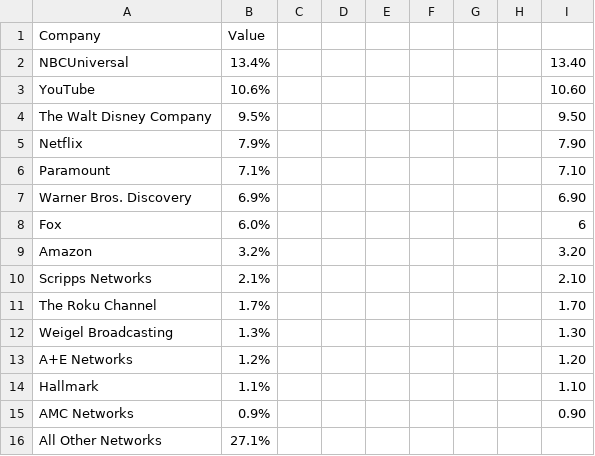
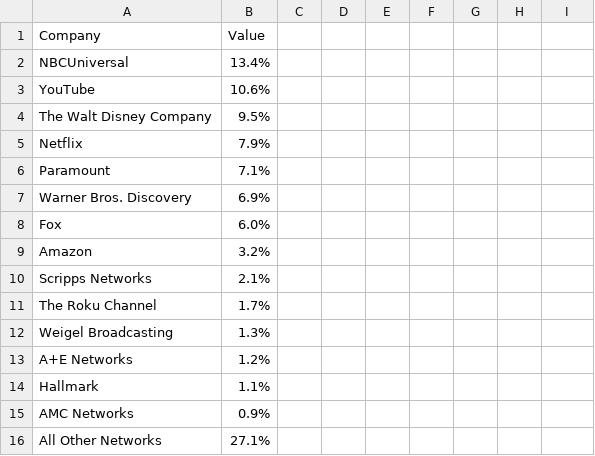
Before and after one commit to james-pearson1/james-pearson1.github.io, a CSV file: Main_Project/TV Usage.csv, drawn as a sheet; the diff names each change by its address in the sheet, - before the commit and + after, or states it on an @@ line.

Commit message:
Update TV Usage.csv

```diff
--- a/Main_Project/TV Usage.csv
+++ b/Main_Project/TV Usage.csv
-I2: 13.40
+I2: (empty)
-I3: 10.60
+I3: (empty)
-I4: 9.50
+I4: (empty)
-I5: 7.90
+I5: (empty)
-I6: 7.10
+I6: (empty)
-I7: 6.90
+I7: (empty)
-I8: 6
+I8: (empty)
-I9: 3.20
+I9: (empty)
-I10: 2.10
+I10: (empty)
-I11: 1.70
+I11: (empty)
-I12: 1.30
+I12: (empty)
-I13: 1.20
+I13: (empty)
-I14: 1.10
+I14: (empty)
-I15: 0.90
+I15: (empty)
```
